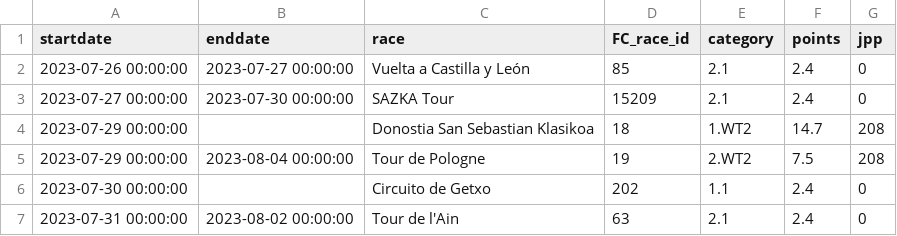
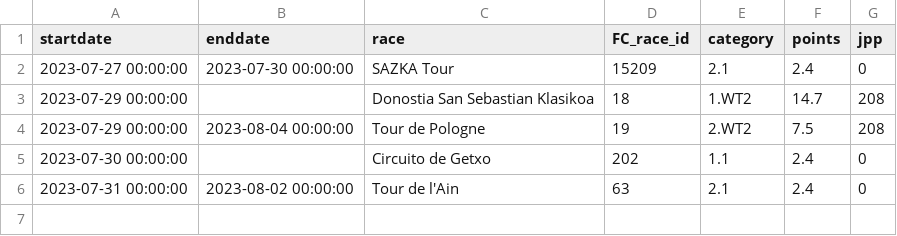
Before and after one commit to wijnandb/wielerspel2023, a CSV file: _data/current_races.csv, drawn as a sheet.

```diff
--- a/_data/current_races.csv
+++ b/_data/current_races.csv
@@ -1,3 +1,2 @@
 startdate,enddate,race,FC_race_id,category,points,jpp
-2023-07-26 00:00:00,2023-07-27 00:00:00,Vuelta a Castilla y León,85,2.1,2.4,0
 2023-07-27 00:00:00,2023-07-30 00:00:00,SAZKA Tour,15209,2.1,2.4,0
```
Also changed, not shown: _data/startlist-filtered.csv, 1 other file.
